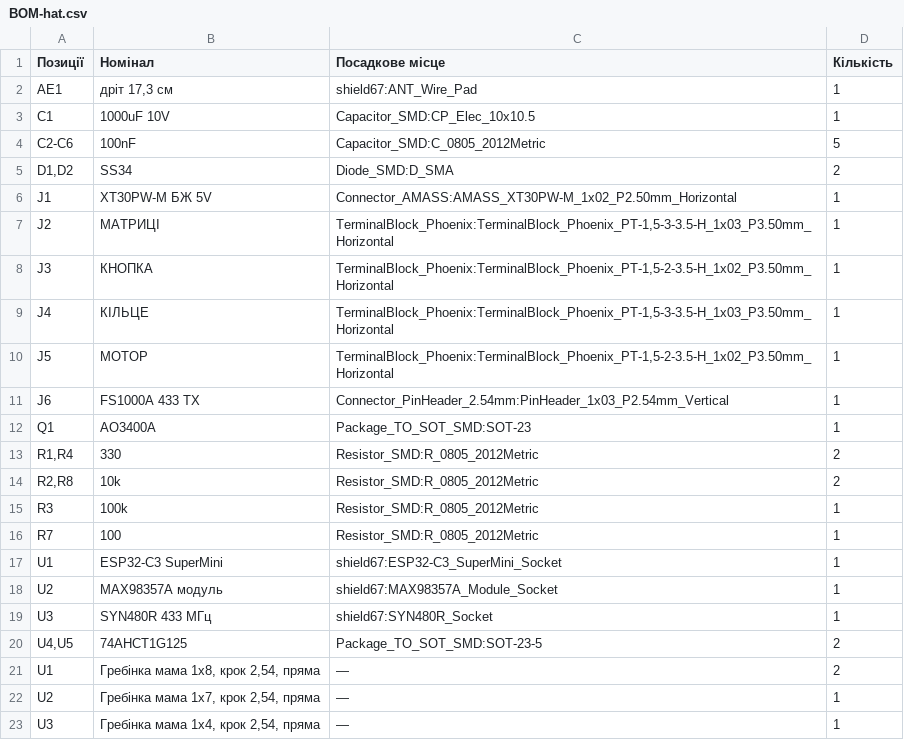
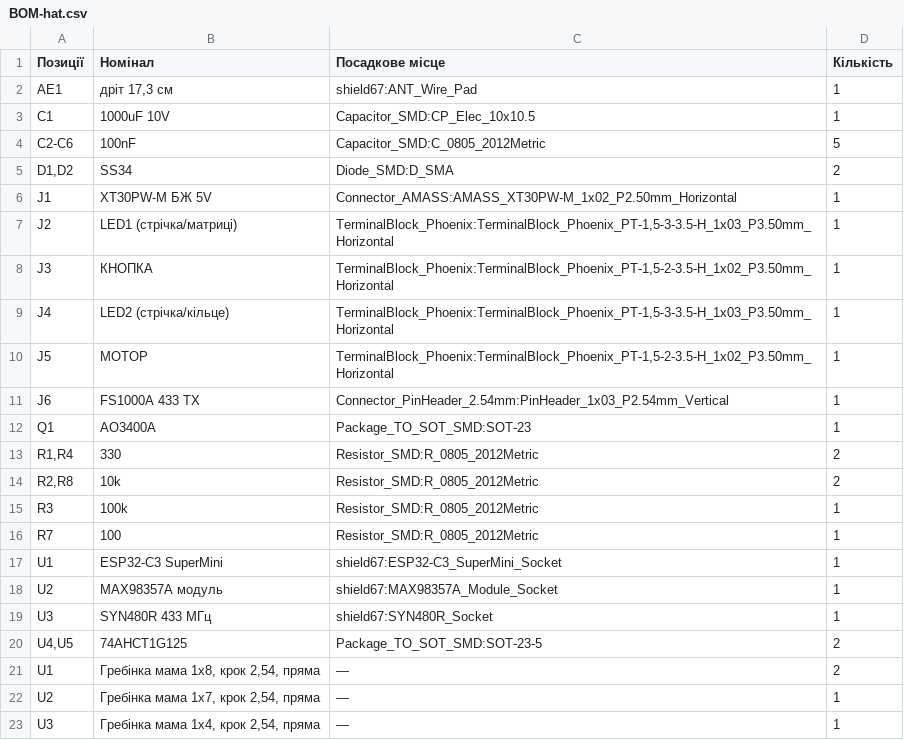
Before and after one commit to PetroBosak/harry-potter-quest, a CSV file: pcb/BOM-hat.csv, drawn as a sheet.

```diff
--- a/pcb/BOM-hat.csv
+++ b/pcb/BOM-hat.csv
@@ -6,5 +6,5 @@
 "J1","XT30PW-M БЖ 5V","Connector_AMASS:AMASS_XT30PW-M_1x02_P2.50mm_Horizontal","1"
-"J2","МАТРИЦІ","TerminalBlock_Phoenix:TerminalBlock_Phoenix_PT-1,5-3-3.5-H_1x03_P3.50mm_Horizontal","1"
+"J2","LED1 (стрічка/матриці)","TerminalBlock_Phoenix:TerminalBlock_Phoenix_PT-1,5-3-3.5-H_1x03_P3.50mm_Horizontal","1"
 "J3","КНОПКА","TerminalBlock_Phoenix:TerminalBlock_Phoenix_PT-1,5-2-3.5-H_1x02_P3.50mm_Horizontal","1"
-"J4","КІЛЬЦЕ","TerminalBlock_Phoenix:TerminalBlock_Phoenix_PT-1,5-3-3.5-H_1x03_P3.50mm_Horizontal","1"
+"J4","LED2 (стрічка/кільце)","TerminalBlock_Phoenix:TerminalBlock_Phoenix_PT-1,5-3-3.5-H_1x03_P3.50mm_Horizontal","1"
 "J5","МОТОР","TerminalBlock_Phoenix:TerminalBlock_Phoenix_PT-1,5-2-3.5-H_1x02_P3.50mm_Horizontal","1"
```
Also changed, not shown: 38 other files.
